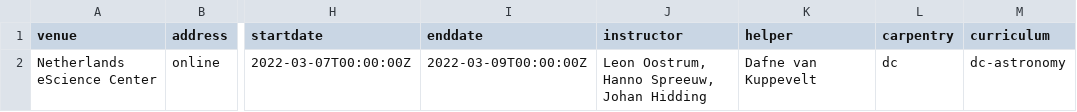
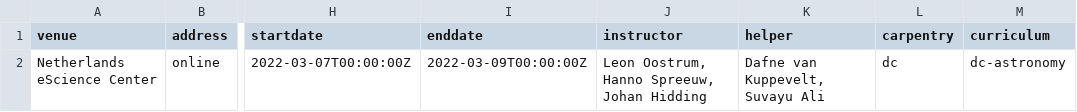
Before and after one commit to esciencecenter-digital-skills/2022-03-07-dc-astronomy, a CSV file: _data/data.csv, drawn as a sheet; only a part is shown, gaps mark what is left out; the diff names each change by its address in the sheet, - before the commit and + after, or states it on an @@ line.

Commit message:
Add Suvayu as helper

```diff
--- a/_data/data.csv
+++ b/_data/data.csv
-K2 (helper): Dafne van Kuppevelt
+K2 (helper): Dafne van Kuppevelt, Suvayu Ali
```
